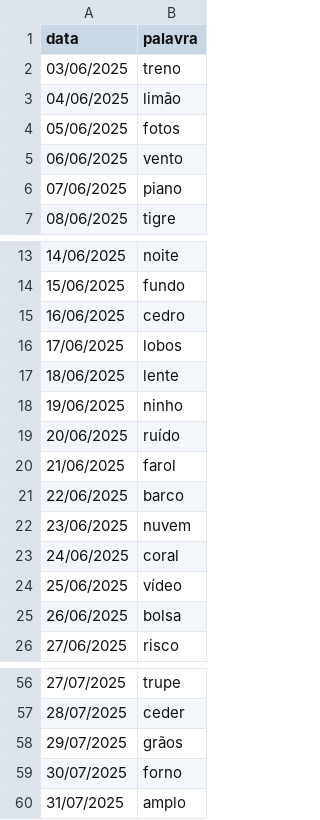
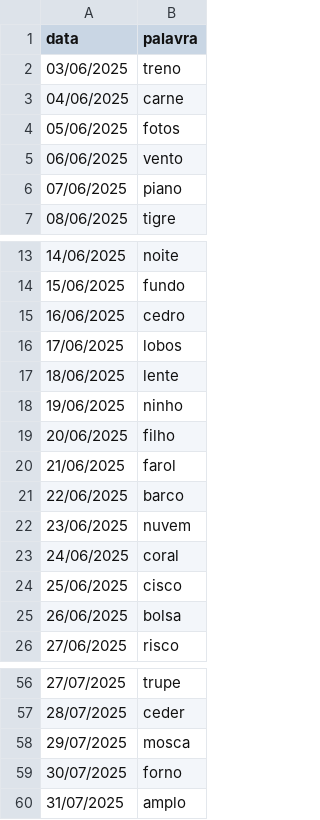
Before and after one commit to ghenriqf/algoritmo-termo, a CSV file: palavras.csv, drawn as a sheet; only a part is shown, gaps mark what is left out.

Commit message:
Desativar palavras com acentos para simplificar o algoritmo

```diff
--- a/palavras.csv
+++ b/palavras.csv
@@ -2,3 +2,3 @@ data,palavra
 03/06/2025,treno
-04/06/2025,limão
+04/06/2025,carne
 05/06/2025,fotos
@@ -18,3 +18,3 @@ data,palavra
 19/06/2025,ninho
-20/06/2025,ruído
+20/06/2025,filho
 21/06/2025,farol
@@ -23,3 +23,3 @@ data,palavra
 24/06/2025,coral
-25/06/2025,vídeo
+25/06/2025,cisco
 26/06/2025,bolsa
@@ -57,3 +57,3 @@ data,palavra
 28/07/2025,ceder
-29/07/2025,grãos
+29/07/2025,mosca
 30/07/2025,forno
```
Also changed, not shown: 1 other file.
